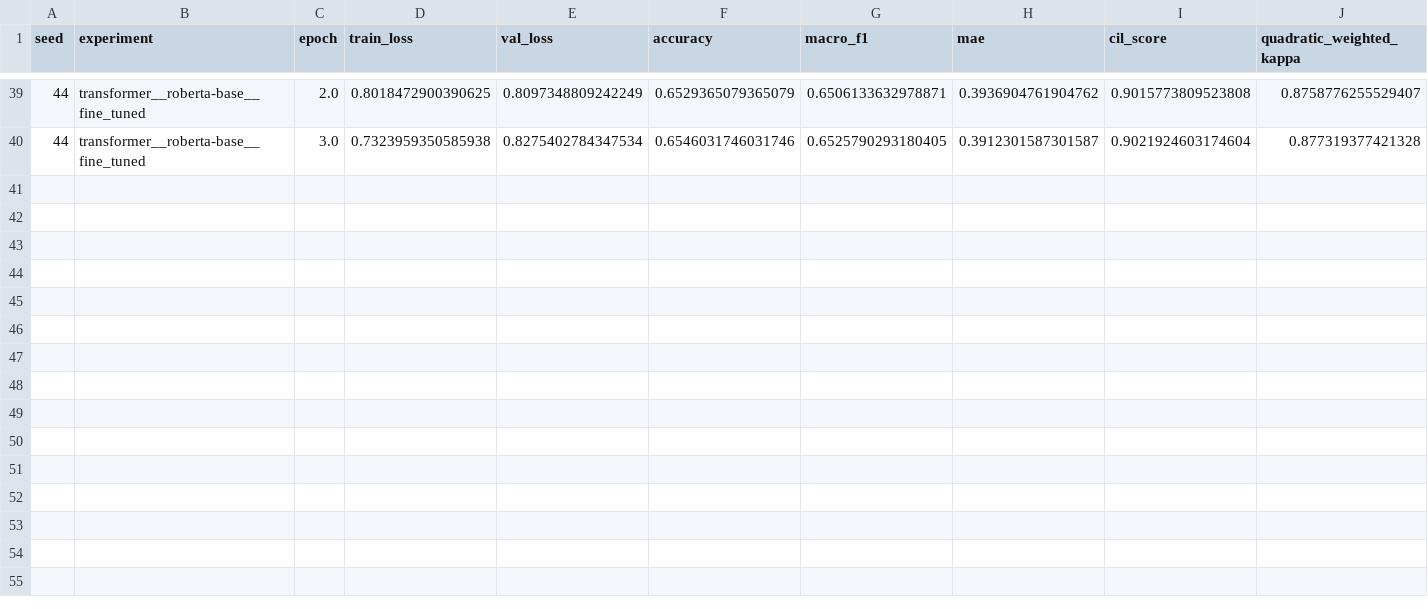
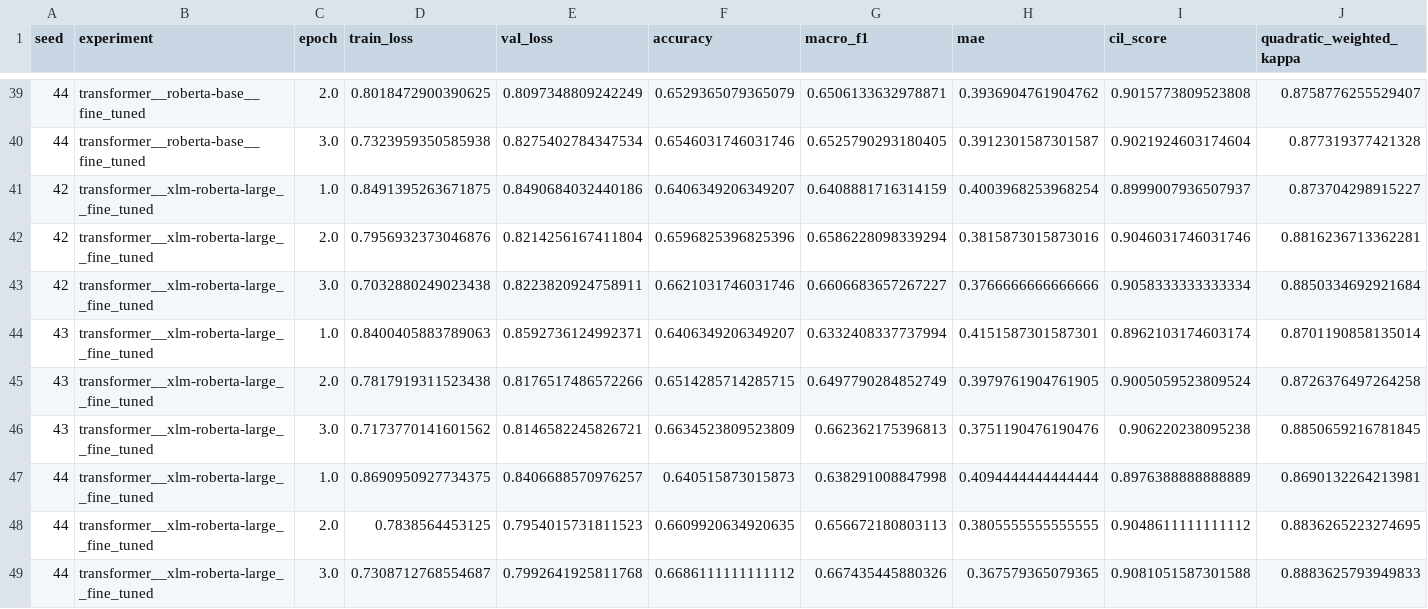
Before and after one commit to mzwick-student/cil-text-classification-DACHshunds, a CSV file: experiments/transformers/20260525_101750_TRANSFORMER_BASELINES/epoch_analysis.csv, drawn as a sheet; only a part is shown, gaps mark what is left out.

Commit message:
Roberta-large

```diff
--- a/experiments/transformers/20260525_101750_TRANSFORMER_BASELINES/epoch_analysis.csv
+++ b/experiments/transformers/20260525_101750_TRANSFORMER_BASELINES/epoch_analysis.csv
@@ -40 +40,10 @@ seed,experiment,epoch,train_loss,val_loss,accuracy,macro_f1,mae,cil_score,quadra
 44,transformer__roberta-base__fine_tuned,3.0,0.7323959350585938,0.8275402784347534,0.6546031746031746,0.6525790293180405,0.3912301587301587,0.9021924603174604,0.877319377421328
+42,transformer__xlm-roberta-large__fine_tuned,1.0,0.8491395263671875,0.8490684032440186,0.6406349206349207,0.6408881716314159,0.4003968253968254,0.8999007936507937,0.873704298915227
+42,transformer__xlm-roberta-large__fine_tuned,2.0,0.7956932373046876,0.8214256167411804,0.6596825396825396,0.6586228098339294,0.3815873015873016,0.9046031746031746,0.8816236713362281
+42,transformer__xlm-roberta-large__fine_tuned,3.0,0.7032880249023438,0.8223820924758911,0.6621031746031746,0.6606683657267227,0.3766666666666666,0.9058333333333334,0.8850334692921684
+43,transformer__xlm-roberta-large__fine_tuned,1.0,0.8400405883789063,0.8592736124992371,0.6406349206349207,0.6332408337737994,0.4151587301587301,0.8962103174603174,0.8701190858135014
+43,transformer__xlm-roberta-large__fine_tuned,2.0,0.7817919311523438,0.8176517486572266,0.6514285714285715,0.6497790284852749,0.3979761904761905,0.9005059523809524,0.8726376497264258
+43,transformer__xlm-roberta-large__fine_tuned,3.0,0.7173770141601562,0.8146582245826721,0.6634523809523809,0.662362175396813,0.3751190476190476,0.906220238095238,0.8850659216781845
+44,transformer__xlm-roberta-large__fine_tuned,1.0,0.8690950927734375,0.8406688570976257,0.640515873015873,0.638291008847998,0.4094444444444444,0.8976388888888889,0.8690132264213981
+44,transformer__xlm-roberta-large__fine_tuned,2.0,0.7838564453125,0.7954015731811523,0.6609920634920635,0.656672180803113,0.3805555555555555,0.9048611111111112,0.8836265223274695
+44,transformer__xlm-roberta-large__fine_tuned,3.0,0.7308712768554687,0.7992641925811768,0.6686111111111112,0.667435445880326,0.367579365079365,0.9081051587301588,0.8883625793949833
```
Also changed, not shown: experiments/transformers/20260525_101750_TRANSFORMER_BASELINES/per_seed_report_analysis.csv, experiments/transformers/20260525_101750_TRANSFORMER_BASELINES/report_analysis.csv, 16 other files.
